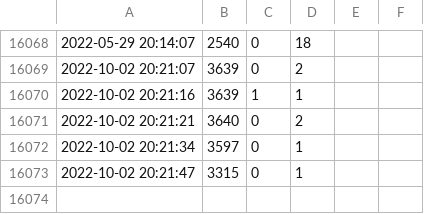
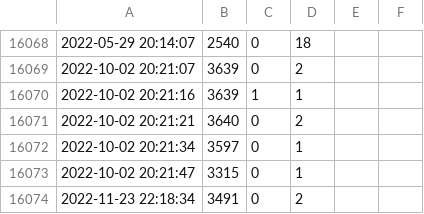
Before and after one commit to jncraton/bricki, a CSV file: data/part_transactions.csv, drawn as a sheet; only a part is shown, gaps mark what is left out.

Commit message:
Add parts

```diff
--- a/data/part_transactions.csv
+++ b/data/part_transactions.csv
@@ -16073 +16073,2 @@
 "2022-10-02 20:21:47",3315,0,1,,
+"2022-11-23 22:18:34",3491,0,2,,
```
